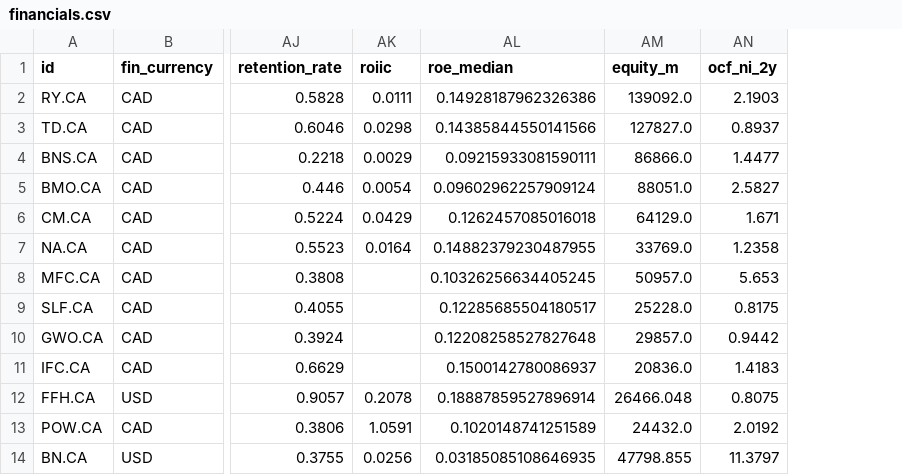
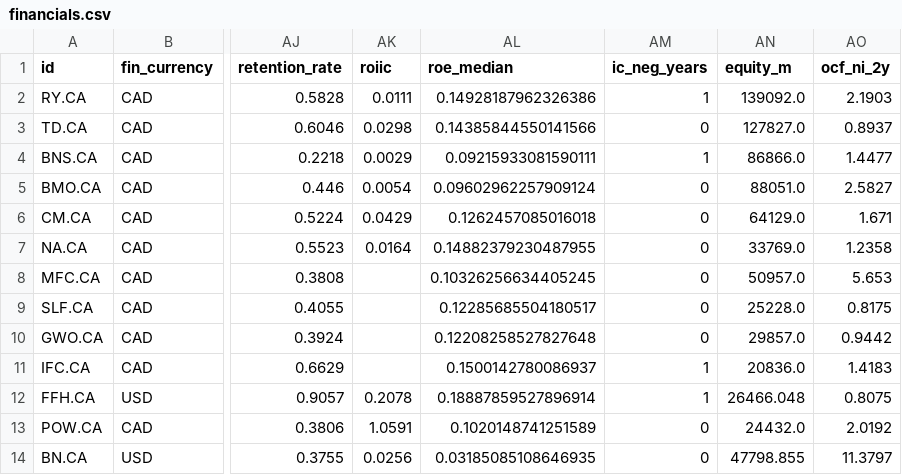
Before and after one commit to JanisSchultz/screener, a CSV file: data/ca/financials.csv, drawn as a sheet; only a part is shown, gaps mark what is left out; the diff names each change by its address in the sheet, - before the commit and + after, or states it on an @@ line.

```diff
--- a/data/ca/financials.csv
+++ b/data/ca/financials.csv
+column AM (ic_neg_years), rows 2-14: 1 | 0 | 1 | 0 | 0 | 0 | 0 | 0 | 0 | 1 | 1 | 0 | 0
```
Also changed, not shown: data/eu/financials.csv, data/us/financials.csv, 18 other files.
